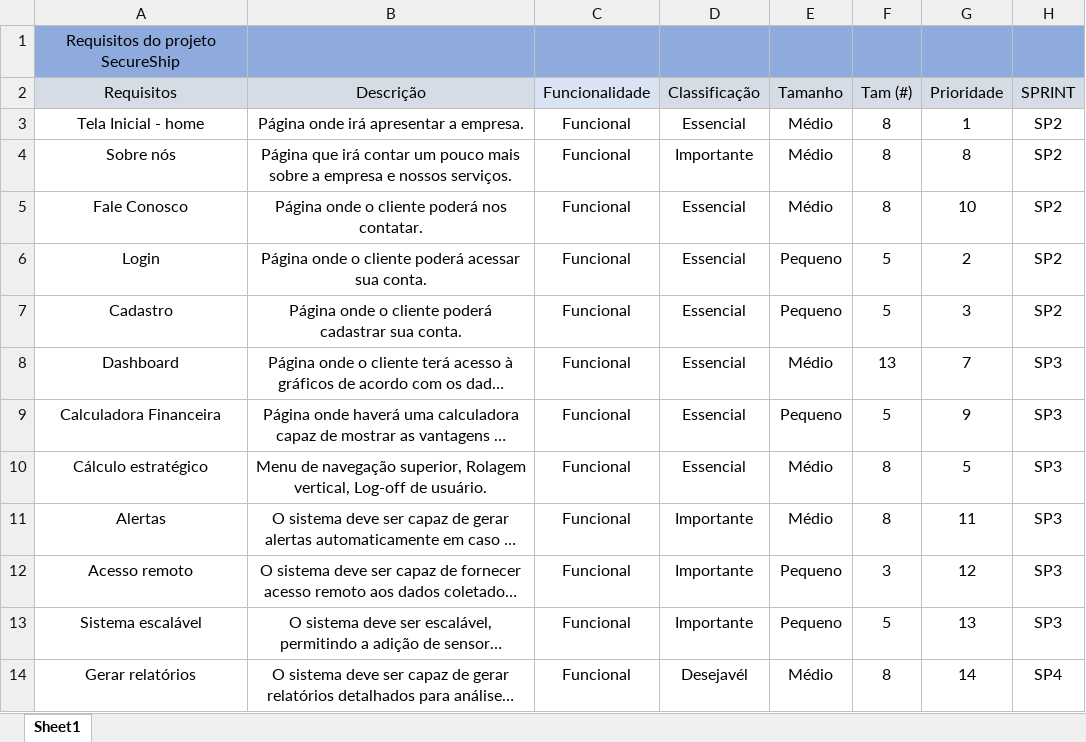
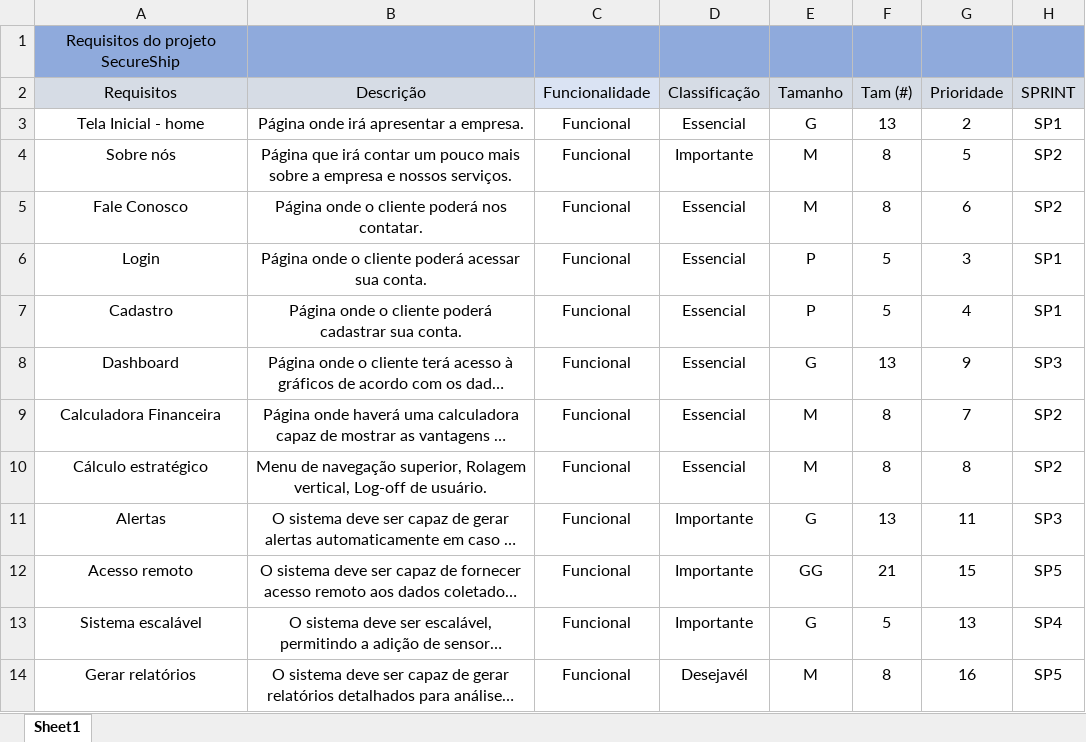
Before and after one commit to Simone-Lopes/Projeto-ComponentesEletronicos, an Excel workbook: Documentação/Tabelas Excel/Requisitos_SP2.xlsx, sheet Sheet1, drawn as a sheet; only a part is shown; long unchanged cells end in …; values as stored, in another font and other column widths than the file's, no borders; the diff covers the shown part only; the diff names each change by its address in the sheet, - before the commit and + after, or states it on an @@ line.

Commit message:
Atualização requisitos e sprints_backlogs

```diff
--- a/Documentação/Tabelas Excel/Requisitos_SP2.xlsx (sheet Sheet1)
+++ b/Documentação/Tabelas Excel/Requisitos_SP2.xlsx (sheet Sheet1)
-E3 (Tamanho): Médio
+E3 (Tamanho): G
-F3 (Tam (#)): 8
+F3 (Tam (#)): 13
-G3 (Prioridade): 1
+G3 (Prioridade): 2
-H3 (SPRINT): SP2
+H3 (SPRINT): SP1
-E4:E5 (Tamanho): Médio
+E4:E5 (Tamanho): M
-G4 (Prioridade): 8
+G4 (Prioridade): 5
-G5 (Prioridade): 10
+G5 (Prioridade): 6
-E6:E7 (Tamanho): Pequeno
+E6:E7 (Tamanho): P
-G6 (Prioridade): 2
+G6 (Prioridade): 3
-H6:H7 (SPRINT): SP2
+H6:H7 (SPRINT): SP1
-G7 (Prioridade): 3
+G7 (Prioridade): 4
-E8 (Tamanho): Médio
+E8 (Tamanho): G
-G8 (Prioridade): 7
+G8 (Prioridade): 9
-E9 (Tamanho): Pequeno
+E9 (Tamanho): M
-F9 (Tam (#)): 5
+F9 (Tam (#)): 8
-G9 (Prioridade): 9
+G9 (Prioridade): 7
-H9:H10 (SPRINT): SP3
+H9:H10 (SPRINT): SP2
-E10 (Tamanho): Médio
+E10 (Tamanho): M
-G10 (Prioridade): 5
+G10 (Prioridade): 8
-E11 (Tamanho): Médio
+E11 (Tamanho): G
-F11 (Tam (#)): 8
+F11 (Tam (#)): 13
-E12 (Tamanho): Pequeno
+E12 (Tamanho): GG
-F12 (Tam (#)): 3
+F12 (Tam (#)): 21
-G12 (Prioridade): 12
+G12 (Prioridade): 15
-H12 (SPRINT): SP3
+H12 (SPRINT): SP5
-E13 (Tamanho): Pequeno
+E13 (Tamanho): G
-H13 (SPRINT): SP3
+H13 (SPRINT): SP4
-E14 (Tamanho): Médio
+E14 (Tamanho): M
-G14 (Prioridade): 14
+G14 (Prioridade): 16
-H14 (SPRINT): SP4
+H14 (SPRINT): SP5
```
Also changed, not shown: 11 edited cells elsewhere in this sheet, 5 other files.
